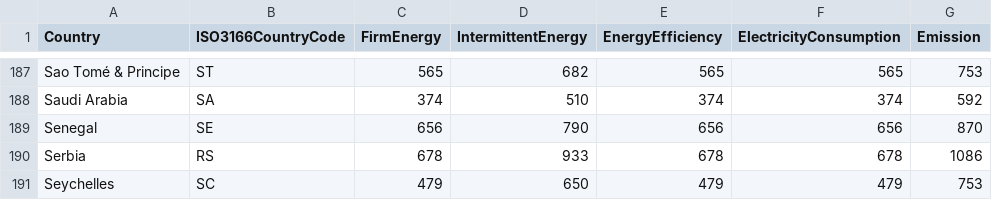
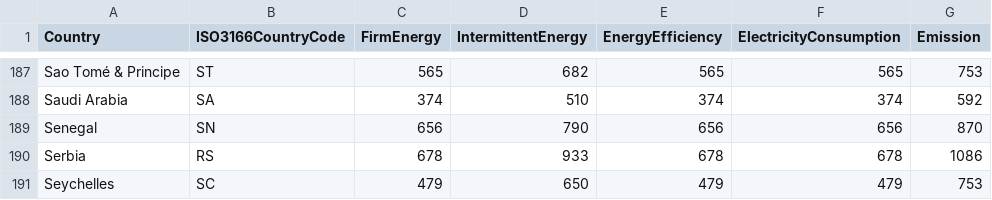
Before and after one commit to Digital-MOB-Filecoin/filscraper, a CSV file: IFI/IFIDefaultGridFactors2021v3.csv, drawn as a sheet; only a part is shown, gaps mark what is left out.

Commit message:
Update IFIDefaultGridFactors2021v3

```diff
--- a/IFI/IFIDefaultGridFactors2021v3.csv
+++ b/IFI/IFIDefaultGridFactors2021v3.csv
@@ -188,3 +188,3 @@ Sao Tomé & Principe,ST,565,682,565,565,753
 Saudi Arabia,SA,374,510,374,374,592
-Senegal,SE,656,790,656,656,870
+Senegal,SN,656,790,656,656,870
 Serbia,RS,678,933,678,678,1086
```
Also changed, not shown: 3 other files.
